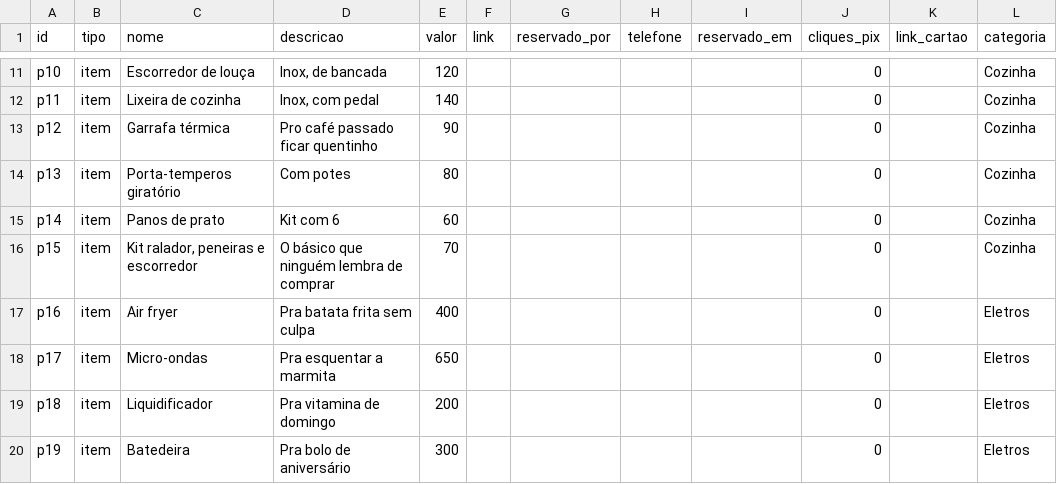
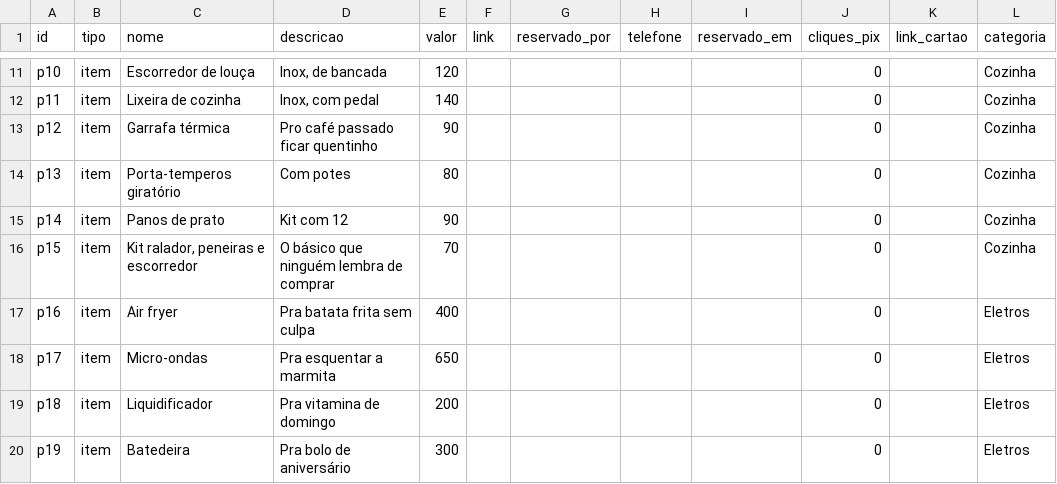
Before and after one commit to marinamarquesbs-oss/marinaetulio, a CSV file: apps-script/presentes-base.csv, drawn as a sheet; only a part is shown, gaps mark what is left out; the diff covers the shown part only.

```diff
--- a/apps-script/presentes-base.csv
+++ b/apps-script/presentes-base.csv
@@ -14,3 +14,3 @@ p12,item,Garrafa térmica,Pro café passado ficar quentinho,90,,,,,0,,Cozinha
 p13,item,Porta-temperos giratório,Com potes,80,,,,,0,,Cozinha
-p14,item,Panos de prato,Kit com 6,60,,,,,0,,Cozinha
+p14,item,Panos de prato,Kit com 12,90,,,,,0,,Cozinha
 p15,item,"Kit ralador, peneiras e escorredor",O básico que ninguém lembra de comprar,70,,,,,0,,Cozinha
```
Also changed, not shown: 8 added rows and 13 edited cells elsewhere in this file, 2 other files.
